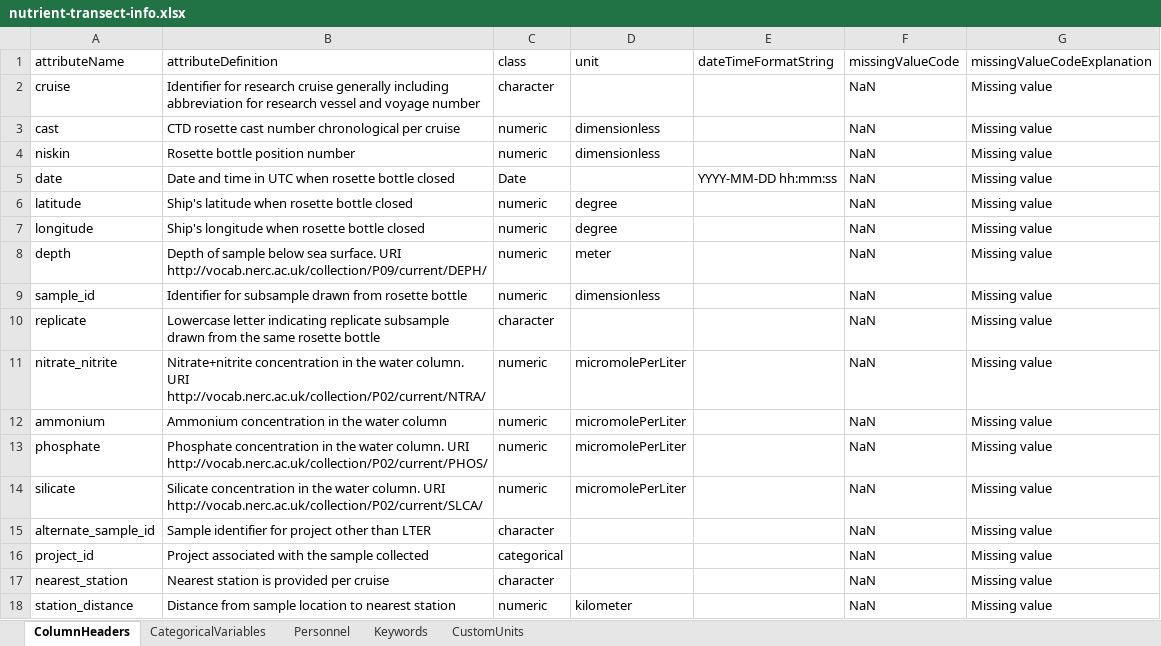
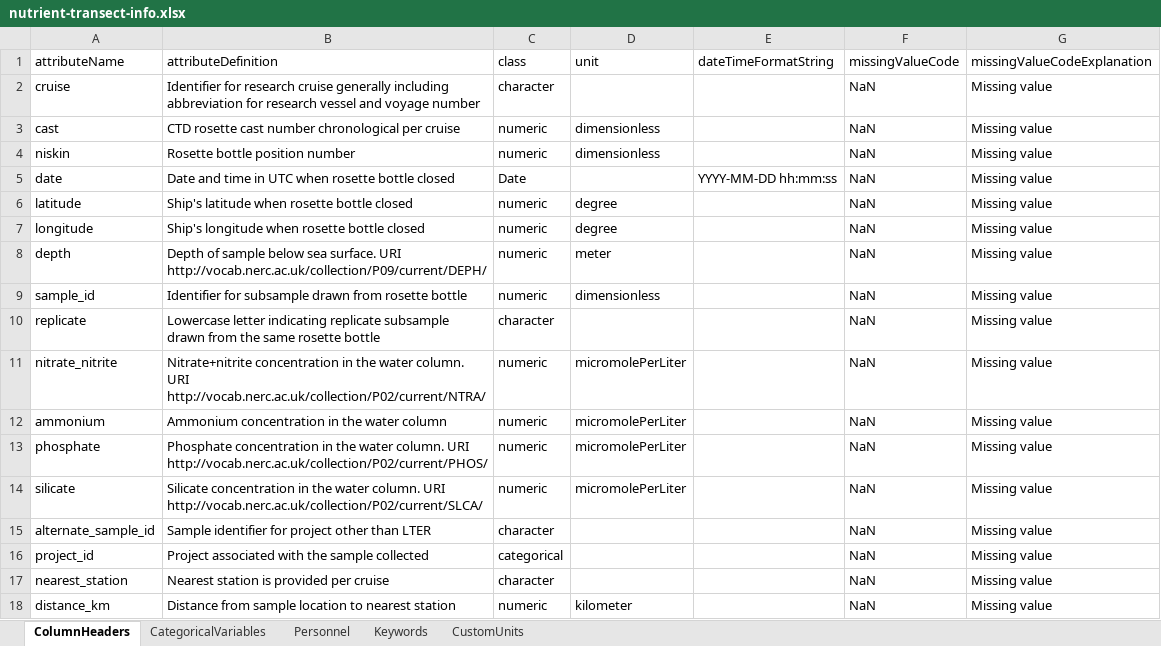
Before and after one commit to WHOIGit/nes-lter-nutrient-transect, an Excel workbook: nutrient-transect-info.xlsx, sheet ColumnHeaders, drawn as a sheet; values as stored, in another font and other column widths than the file's, no borders; the diff names each change by its address in the sheet, - before the commit and + after, or states it on an @@ line.

Commit message:
station_distance -> distance_km

```diff
--- a/nutrient-transect-info.xlsx (sheet ColumnHeaders)
+++ b/nutrient-transect-info.xlsx (sheet ColumnHeaders)
-A18 (attributeName): station_distance
+A18 (attributeName): distance_km
```
Also changed, not shown: sheet CategoricalVariables.
